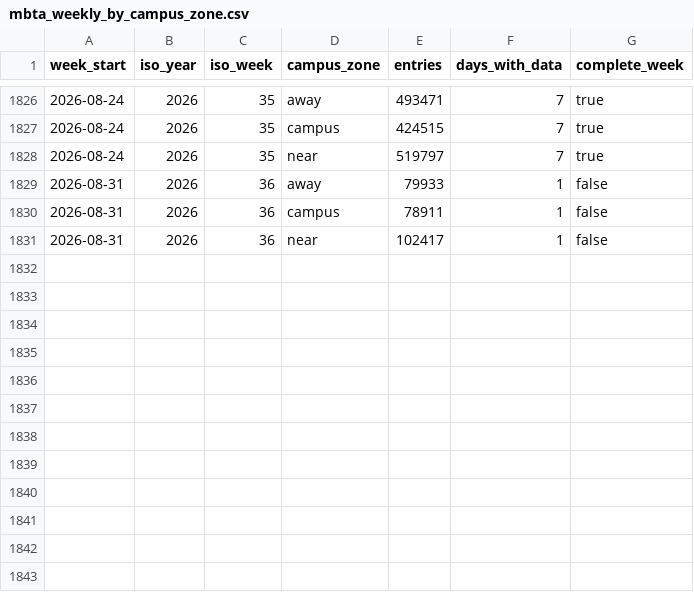
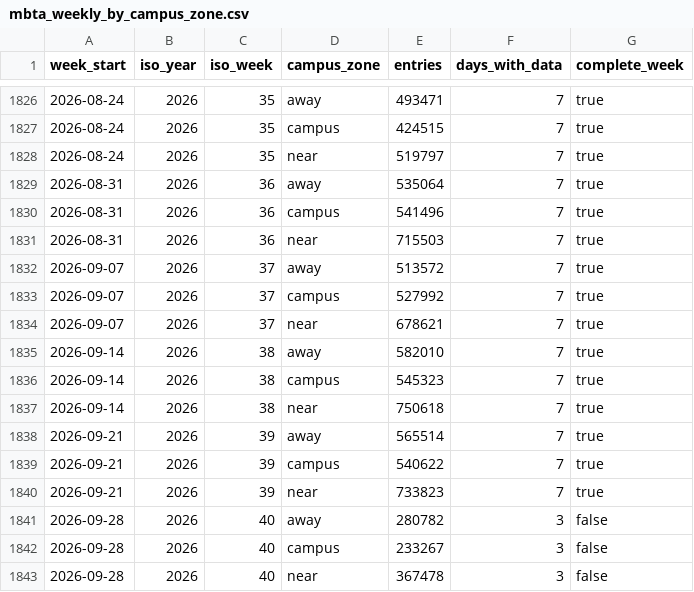
Before and after one commit to AS-XS/Boston-breathes, a CSV file: data/processed/mbta_weekly_by_campus_zone.csv, drawn as a sheet; only a part is shown, gaps mark what is left out.

```diff
--- a/data/processed/mbta_weekly_by_campus_zone.csv
+++ b/data/processed/mbta_weekly_by_campus_zone.csv
@@ -1828,4 +1828,16 @@ week_start,iso_year,iso_week,campus_zone,entries,days_with_data,complete_week
 2026-08-24,2026,35,near,519797,7,true
-2026-08-31,2026,36,away,79933,1,false
-2026-08-31,2026,36,campus,78911,1,false
-2026-08-31,2026,36,near,102417,1,false
+2026-08-31,2026,36,away,535064,7,true
+2026-08-31,2026,36,campus,541496,7,true
+2026-08-31,2026,36,near,715503,7,true
+2026-09-07,2026,37,away,513572,7,true
+2026-09-07,2026,37,campus,527992,7,true
+2026-09-07,2026,37,near,678621,7,true
+2026-09-14,2026,38,away,582010,7,true
+2026-09-14,2026,38,campus,545323,7,true
+2026-09-14,2026,38,near,750618,7,true
+2026-09-21,2026,39,away,565514,7,true
+2026-09-21,2026,39,campus,540622,7,true
+2026-09-21,2026,39,near,733823,7,true
+2026-09-28,2026,40,away,280782,3,false
+2026-09-28,2026,40,campus,233267,3,false
+2026-09-28,2026,40,near,367478,3,false
```
Also changed, not shown: data/processed/mbta_stations.csv, data/processed/presence_evaluation.csv, 16 other files.
